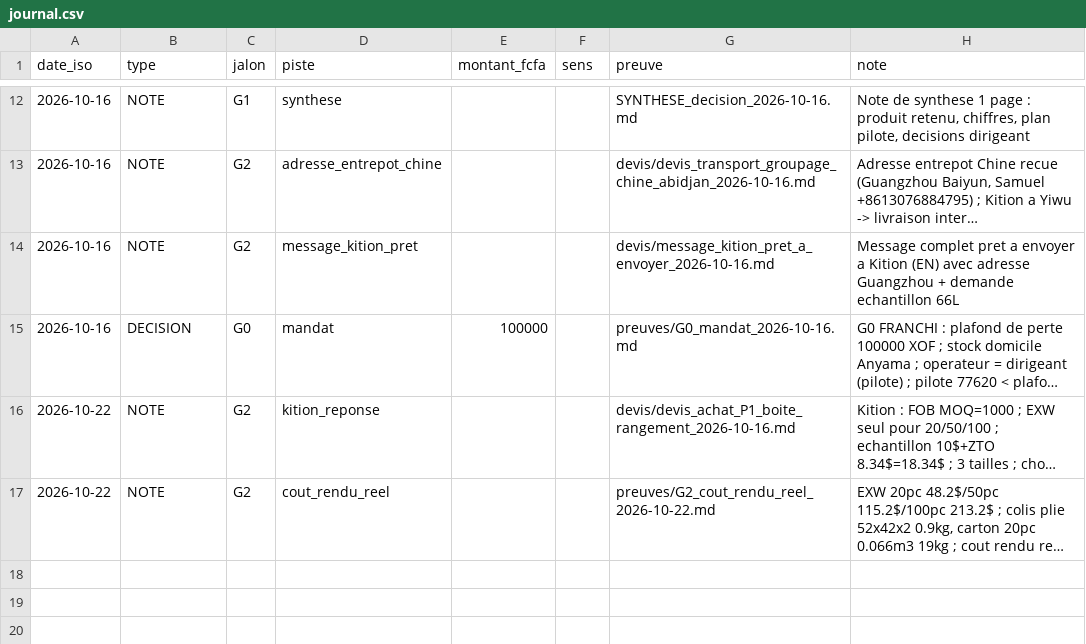
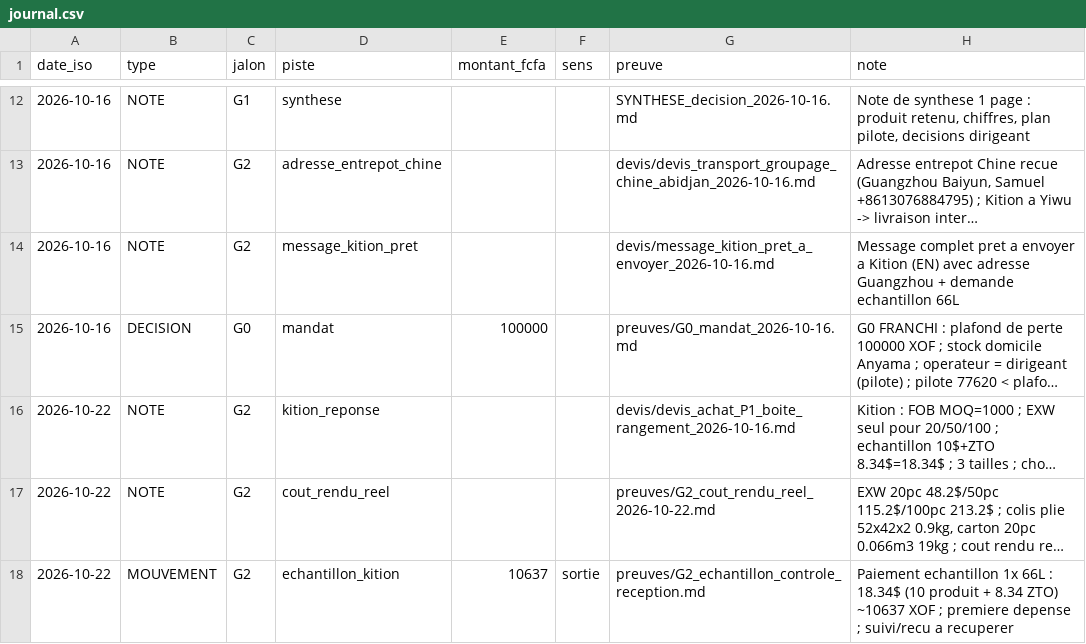
Before and after one commit to okomaleonce-commits/Apex-TSS, a CSV file: ORION_COMMERCE_ABIDJAN/registre/journal.csv, drawn as a sheet; only a part is shown, gaps mark what is left out; long unchanged cells end in …; the diff names each change by its address in the sheet, - before the commit and + after, or states it on an @@ line.

```diff
--- a/ORION_COMMERCE_ABIDJAN/registre/journal.csv
+++ b/ORION_COMMERCE_ABIDJAN/registre/journal.csv
+row 18: 2026-10-22 | MOUVEMENT | G2 | echantillon_kition | 10637 | sortie | preuves/G2_echantillon_controle_reception.md | Paiement echantillon 1x 66L : 18.34$ (10 produit + 8.34 ZTO) ~10637 XOF ; premiere depense ; suivi/recu a recuperer
```
Also changed, not shown: 1 other file.
